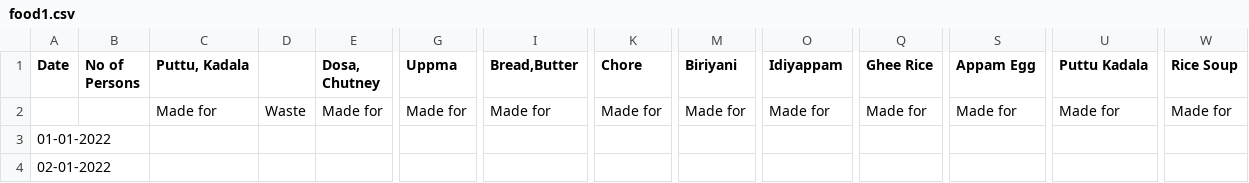
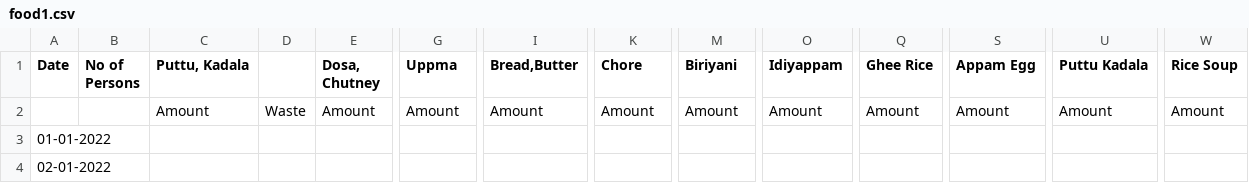
Before and after one commit to DeVcB13d/Food_Quantity_Prediction, a CSV file: food1.csv, drawn as a sheet; only a part is shown, gaps mark what is left out; the diff names each change by its address in the sheet, - before the commit and + after, or states it on an @@ line.

Commit message:
updated food.csv

```diff
--- a/food1.csv
+++ b/food1.csv
-C2 (Puttu, Kadala): Made for
+C2 (Puttu, Kadala): Amount
-E2 (Dosa, Chutney): Made for
+E2 (Dosa, Chutney): Amount
-G2 (Uppma): Made for
+G2 (Uppma): Amount
-I2 (Bread,Butter): Made for
+I2 (Bread,Butter): Amount
-K2 (Chore): Made for
+K2 (Chore): Amount
-M2 (Biriyani): Made for
+M2 (Biriyani): Amount
-O2 (Idiyappam): Made for
+O2 (Idiyappam): Amount
-Q2 (Ghee Rice): Made for
+Q2 (Ghee Rice): Amount
-S2 (Appam Egg): Made for
+S2 (Appam Egg): Amount
-U2 (Puttu Kadala): Made for
+U2 (Puttu Kadala): Amount
-W2 (Rice Soup): Made for
+W2 (Rice Soup): Amount
```
